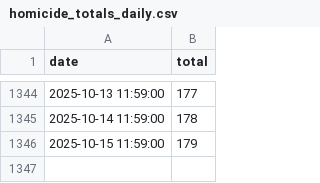
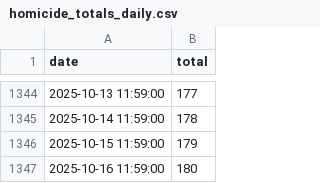
Before and after one commit to nickhand/gun-violence-dashboard-data, a CSV file: gun_violence_dashboard_data/data/raw/homicide_totals_daily.csv, drawn as a sheet; only a part is shown, gaps mark what is left out.

```diff
--- a/gun_violence_dashboard_data/data/raw/homicide_totals_daily.csv
+++ b/gun_violence_dashboard_data/data/raw/homicide_totals_daily.csv
@@ -1346 +1346,2 @@ date,total
 2025-10-15 11:59:00,179
+2025-10-16 11:59:00,180
```
Also changed, not shown: 2 other files.
